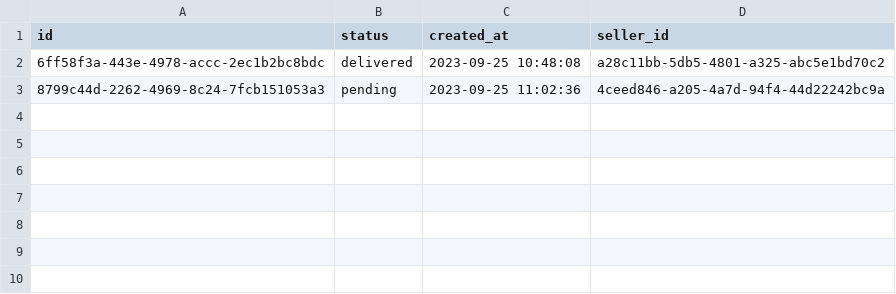
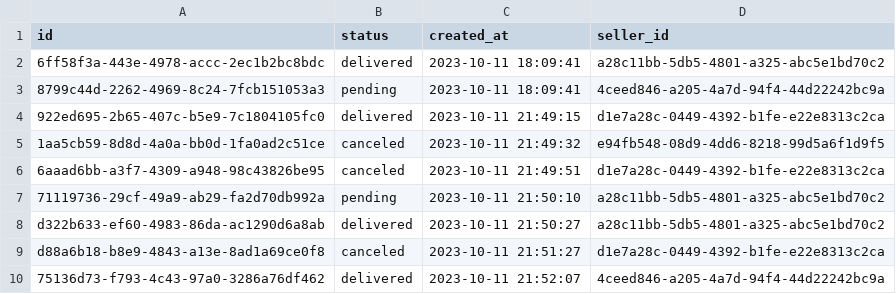
Before and after one commit to AbdelilahOu/Mahalli-tauri, a CSV file: src-tauri/data/orders.csv, drawn as a sheet.

```diff
--- a/src-tauri/data/orders.csv
+++ b/src-tauri/data/orders.csv
@@ -1,3 +1,10 @@
 id,status,created_at,seller_id
-6ff58f3a-443e-4978-accc-2ec1b2bc8bdc,delivered,2023-09-25 10:48:08,a28c11bb-5db5-4801-a325-abc5e1bd70c2
-8799c44d-2262-4969-8c24-7fcb151053a3,pending,2023-09-25 11:02:36,4ceed846-a205-4a7d-94f4-44d22242bc9a
+6ff58f3a-443e-4978-accc-2ec1b2bc8bdc,delivered,2023-10-11 18:09:41,a28c11bb-5db5-4801-a325-abc5e1bd70c2
+8799c44d-2262-4969-8c24-7fcb151053a3,pending,2023-10-11 18:09:41,4ceed846-a205-4a7d-94f4-44d22242bc9a
+922ed695-2b65-407c-b5e9-7c1804105fc0,delivered,2023-10-11 21:49:15,d1e7a28c-0449-4392-b1fe-e22e8313c2ca
+1aa5cb59-8d8d-4a0a-bb0d-1fa0ad2c51ce,canceled,2023-10-11 21:49:32,e94fb548-08d9-4dd6-8218-99d5a6f1d9f5
+6aaad6bb-a3f7-4309-a948-98c43826be95,canceled,2023-10-11 21:49:51,d1e7a28c-0449-4392-b1fe-e22e8313c2ca
+71119736-29cf-49a9-ab29-fa2d70db992a,pending,2023-10-11 21:50:10,a28c11bb-5db5-4801-a325-abc5e1bd70c2
+d322b633-ef60-4983-86da-ac1290d6a8ab,delivered,2023-10-11 21:50:27,a28c11bb-5db5-4801-a325-abc5e1bd70c2
+d88a6b18-b8e9-4843-a13e-8ad1a69ce0f8,canceled,2023-10-11 21:51:27,d1e7a28c-0449-4392-b1fe-e22e8313c2ca
+75136d73-f793-4c43-97a0-3286a76df462,delivered,2023-10-11 21:52:07,4ceed846-a205-4a7d-94f4-44d22242bc9a
```
Also changed, not shown: src-tauri/data/clients.csv, src-tauri/data/inventory_mouvements.csv, 7 other files.
